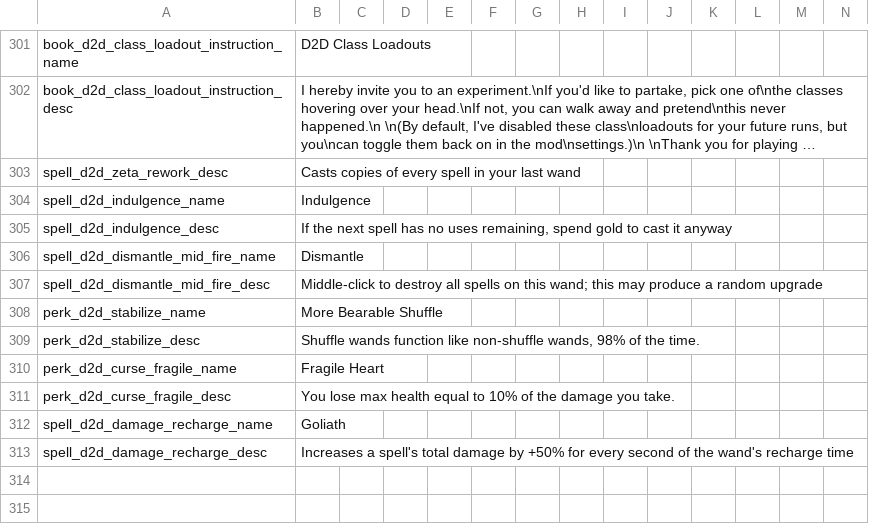
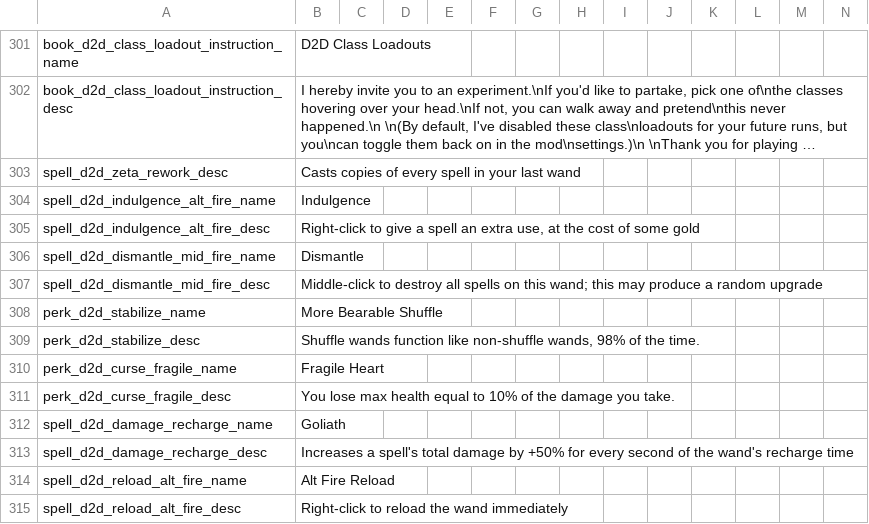
Before and after one commit to meyergames/noita-mod-d2d-content-pack, a CSV file: translations.csv, drawn as a sheet; only a part is shown, gaps mark what is left out; long unchanged cells end in …; removed rows and columns are numbered as before the commit, all else as after; rows hold the shown columns only; the diff names each change by its address in the sheet, - before the commit and + after, or states it on an @@ line.

Commit message:
add Indulgence spell

```diff
--- a/translations.csv
+++ b/translations.csv
-A304: spell_d2d_indulgence_name
+A304: spell_d2d_indulgence_alt_fire_name
-row 305: spell_d2d_indulgence_desc | If the next spell has no uses remaining, spend gold to cast it anyway
+row 305: spell_d2d_indulgence_alt_fire_desc | Right-click to give a spell an extra use, at the cost of some gold
+row 314: spell_d2d_reload_alt_fire_name | Alt Fire Reload
+row 315: spell_d2d_reload_alt_fire_desc | Right-click to reload the wand immediately
```
Also changed, not shown: 8 other files.
